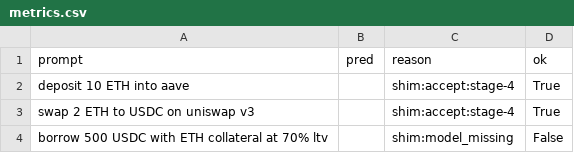
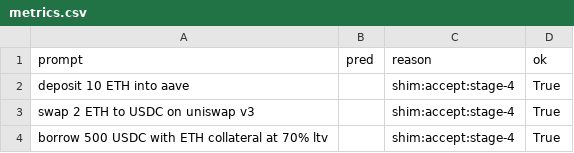
Before and after one commit to ngeodesic-ai/micro-llm, a CSV file: .artifacts/defi/rails_bench/metrics.csv, drawn as a sheet.

```diff
--- a/.artifacts/defi/rails_bench/metrics.csv
+++ b/.artifacts/defi/rails_bench/metrics.csv
@@ -3,2 +3,2 @@ deposit 10 ETH into aave,,shim:accept:stage-4,True
 swap 2 ETH to USDC on uniswap v3,,shim:accept:stage-4,True
-borrow 500 USDC with ETH collateral at 70% ltv,,shim:model_missing,False
+borrow 500 USDC with ETH collateral at 70% ltv,,shim:accept:stage-4,True
```
Also changed, not shown: .artifacts/defi/mapper_bench/rows_thr_0.7.csv, 21 other files.
